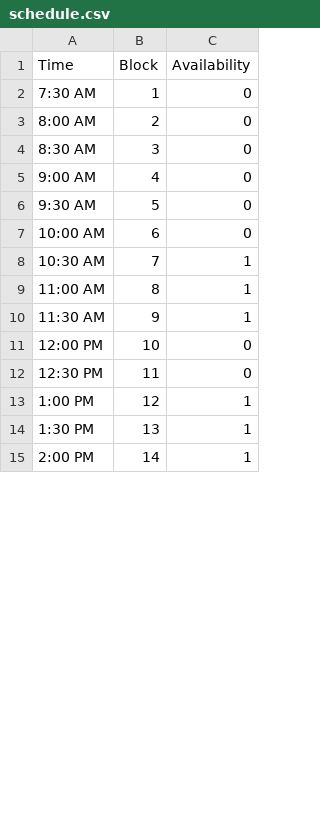
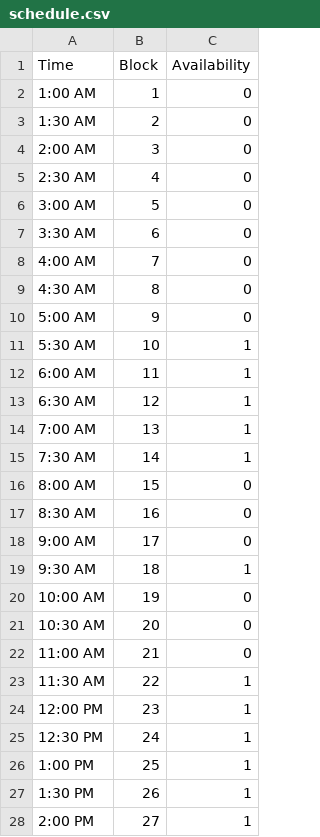
Before and after one commit to khuyentran1401/Task-scheduler-problem, a CSV file: schedule.csv, drawn as a sheet; only a part is shown; the diff covers the shown part only.

Commit message:
updated timescale
I enabled 24hr schedule option from csv file

```diff
--- a/schedule.csv
+++ b/schedule.csv
@@ -2,14 +2,27 @@ Time,Block,Availability
-7:30 AM,1,0
-8:00 AM,2,0
-8:30 AM,3,0
-9:00 AM,4,0
-9:30 AM,5,0
-10:00 AM,6,0
-10:30 AM,7,1
-11:00 AM,8,1
-11:30 AM,9,1
-12:00 PM,10,0
-12:30 PM,11,0
-1:00 PM,12,1
-1:30 PM,13,1
-2:00 PM,14,1
+1:00 AM,1,0,
+1:30 AM,2,0,
+2:00 AM,3,0,
+2:30 AM,4,0,
+3:00 AM,5,0,
+3:30 AM,6,0,
+4:00 AM,7,0,
+4:30 AM,8,0,
+5:00 AM,9,0,
+5:30 AM,10,1,
+6:00 AM,11,1,
+6:30 AM,12,1,
+7:00 AM,13,1,
+7:30 AM,14,1,
+8:00 AM,15,0,
+8:30 AM,16,0,
+9:00 AM,17,0,
+9:30 AM,18,1,
+10:00 AM,19,0,
+10:30 AM,20,0,
+11:00 AM,21,0,
+11:30 AM,22,1,
+12:00 PM,23,1,
+12:30 PM,24,1,
+1:00 PM,25,1,
+1:30 PM,26,1,
+2:00 PM,27,1,
```
Also changed, not shown: 5 added rows and 23 edited cells elsewhere in this file.
